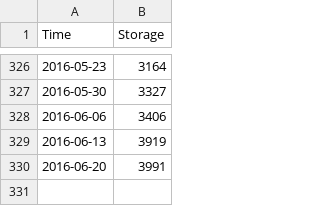
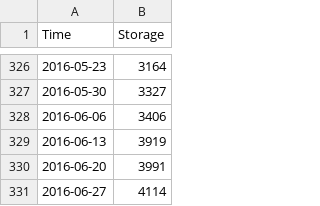
Before and after one commit to csenkbeil/EnergyDashboard, a CSV file: storage.csv, drawn as a sheet; only a part is shown, gaps mark what is left out.

Commit message:
update data

```diff
--- a/storage.csv
+++ b/storage.csv
@@ -330 +330,2 @@ Time,Storage
 2016-06-20,3991
+2016-06-27,4114
```
Also changed, not shown: 3 other files.
